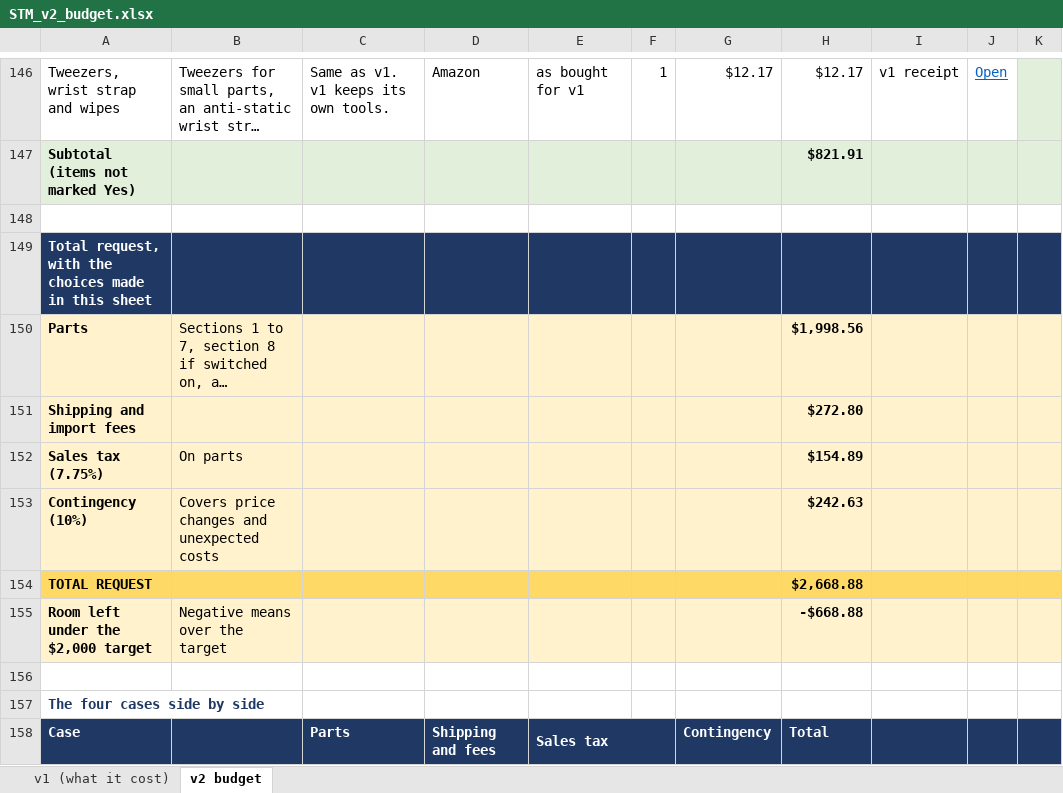
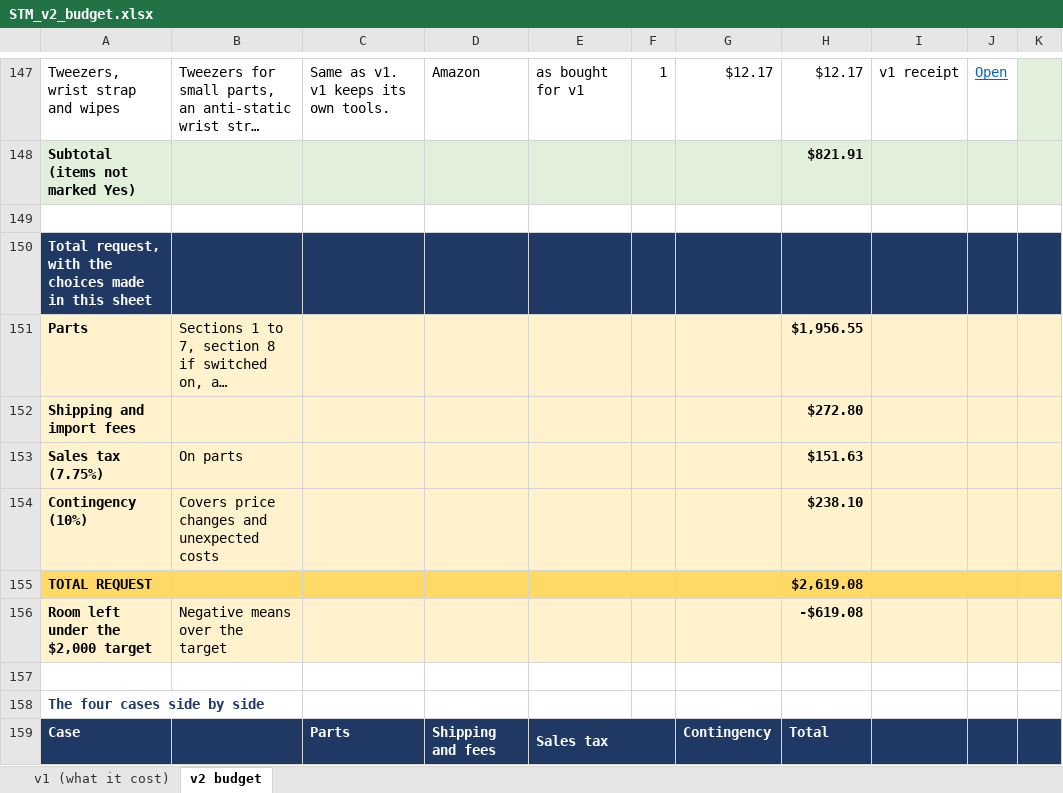
Before and after one commit to jacobbkatz/We-Are-STMING, an Excel workbook: docs/v2-budget/STM_v2_budget.xlsx, sheet v2 budget, drawn as a sheet; only a part is shown, gaps mark what is left out; long unchanged cells end in …; values as stored, in another font and other column widths than the file's, no borders; conditional formats not drawn; addresses are those after the commit; the diff covers the shown part only; the diff names each change by its address in the sheet, - before the commit and + after, or states it on an @@ line.

```diff
--- a/docs/v2-budget/STM_v2_budget.xlsx (sheet v2 budget)
+++ b/docs/v2-budget/STM_v2_budget.xlsx (sheet v2 budget)
-H151: $1,998.56
+H151: $1,956.55
-H153: $154.89
+H153: $151.63
-H154: $242.63
+H154: $238.10
-H155: $2,668.88
+H155: $2,619.08
-H156: -$668.88
+H156: -$619.08
```
Also changed, not shown: 1 added row, 41 edited cells and cell formats elsewhere in this sheet, sheet v1 (what it cost), formulas that keep their value, 2 other files.
